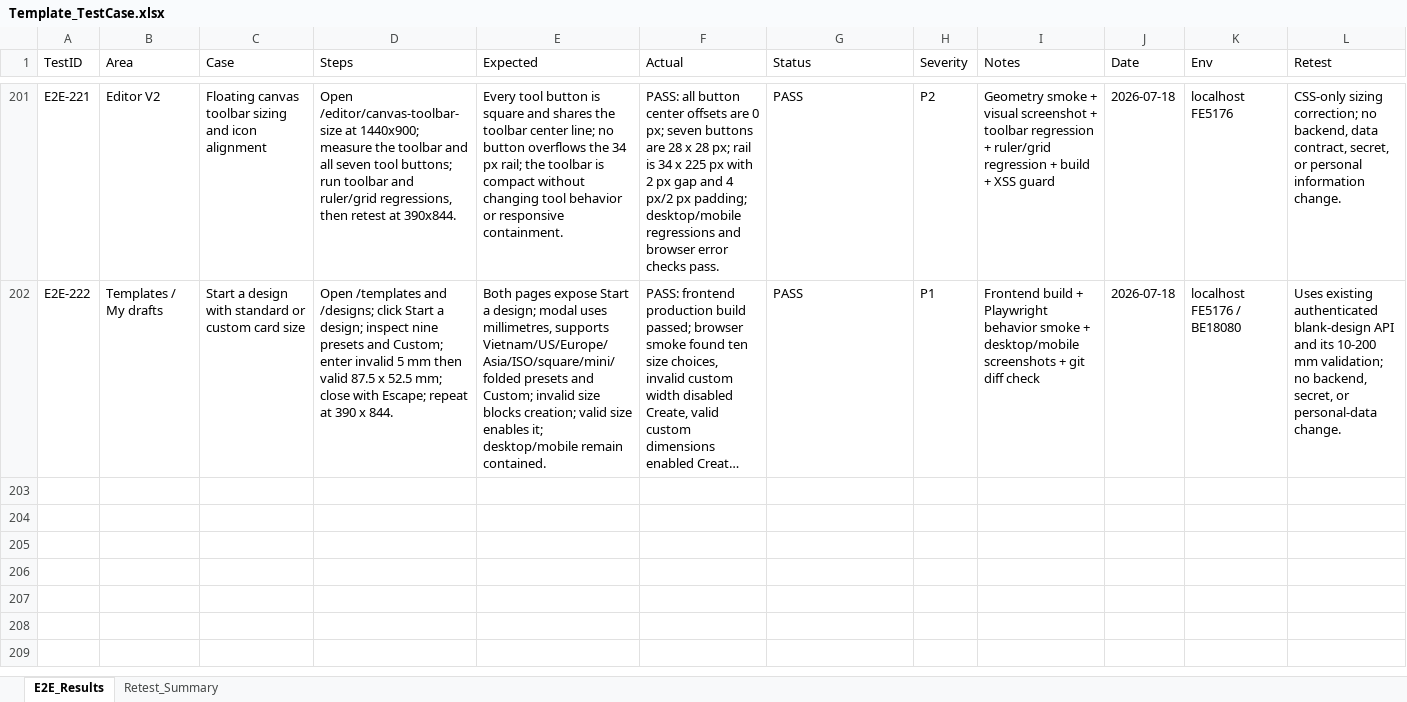
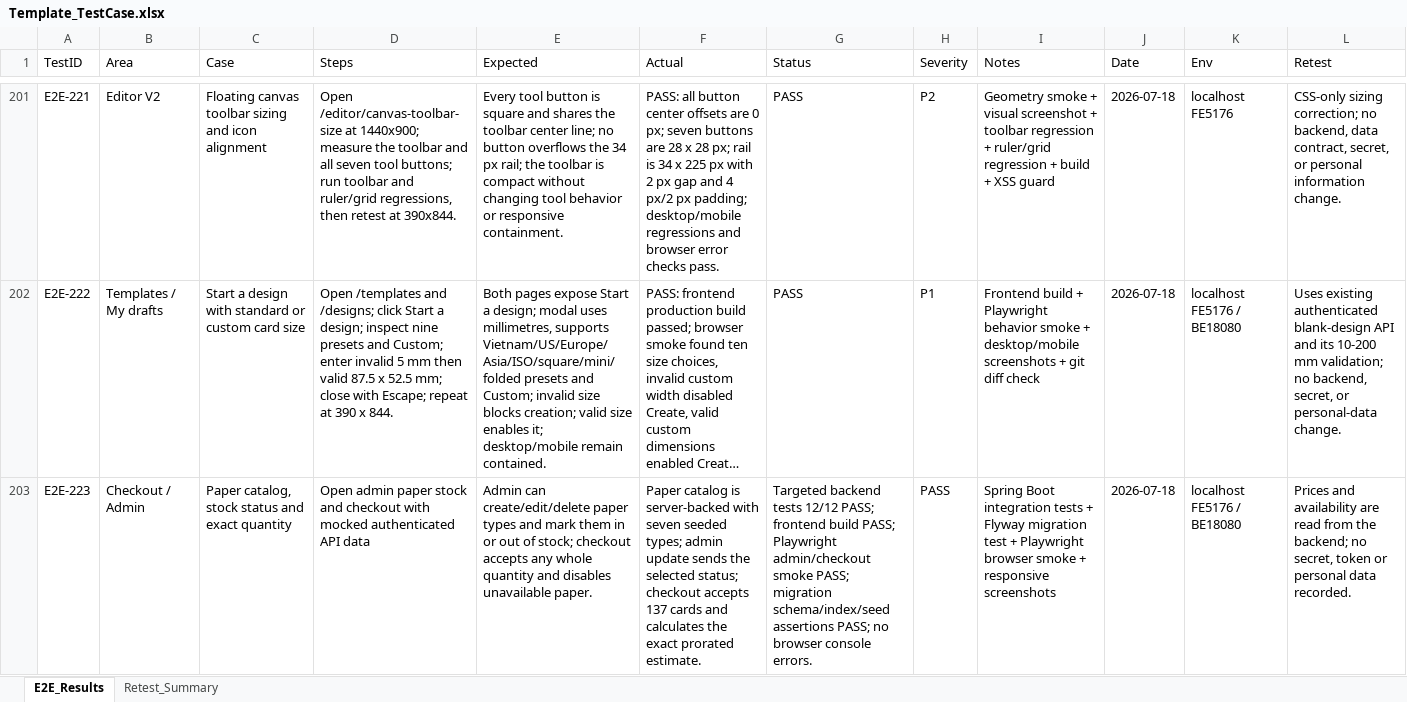
Before and after one commit to ngt-baor/Vizi, an Excel workbook: Template_TestCase.xlsx, sheet E2E_Results, drawn as a sheet; only a part is shown, gaps mark what is left out; long unchanged cells end in …; values as stored, in another font and other column widths than the file's, no borders; the diff names each change by its address in the sheet, - before the commit and + after, or states it on an @@ line.

Commit message:
feat(order): add paper catalog and exact quantities

```diff
--- a/Template_TestCase.xlsx (sheet E2E_Results)
+++ b/Template_TestCase.xlsx (sheet E2E_Results)
+row 203: E2E-223 | Checkout / Admin | Paper catalog, stock status and exact quantity | Open admin paper stock and checkout with mocked authenticated API data | Admin can create/edit/delete paper types and mark them in or out of stock; checkout accepts any whole quantity and disables unavailable paper. | Paper catalog is server-backed with seven seeded types; admin update sends the selected status; checkout accepts 137 cards and calculates the exact prorated estimate. | Targeted backend tests 12/12 PASS; frontend build PASS; Playwright admin/checkout smoke PASS; migration schema/index/seed assertions PASS; no browser console errors. | PASS | Spring Boot integration tests + Flyway migration test + Playwright browser smoke + responsive screenshots | 2026-07-18 | localhost FE5176 / BE18080 | Prices and availability are read from the backend; no secret, token or personal data recorded.
```
Also changed, not shown: sheet Retest_Summary, 18 other files.
